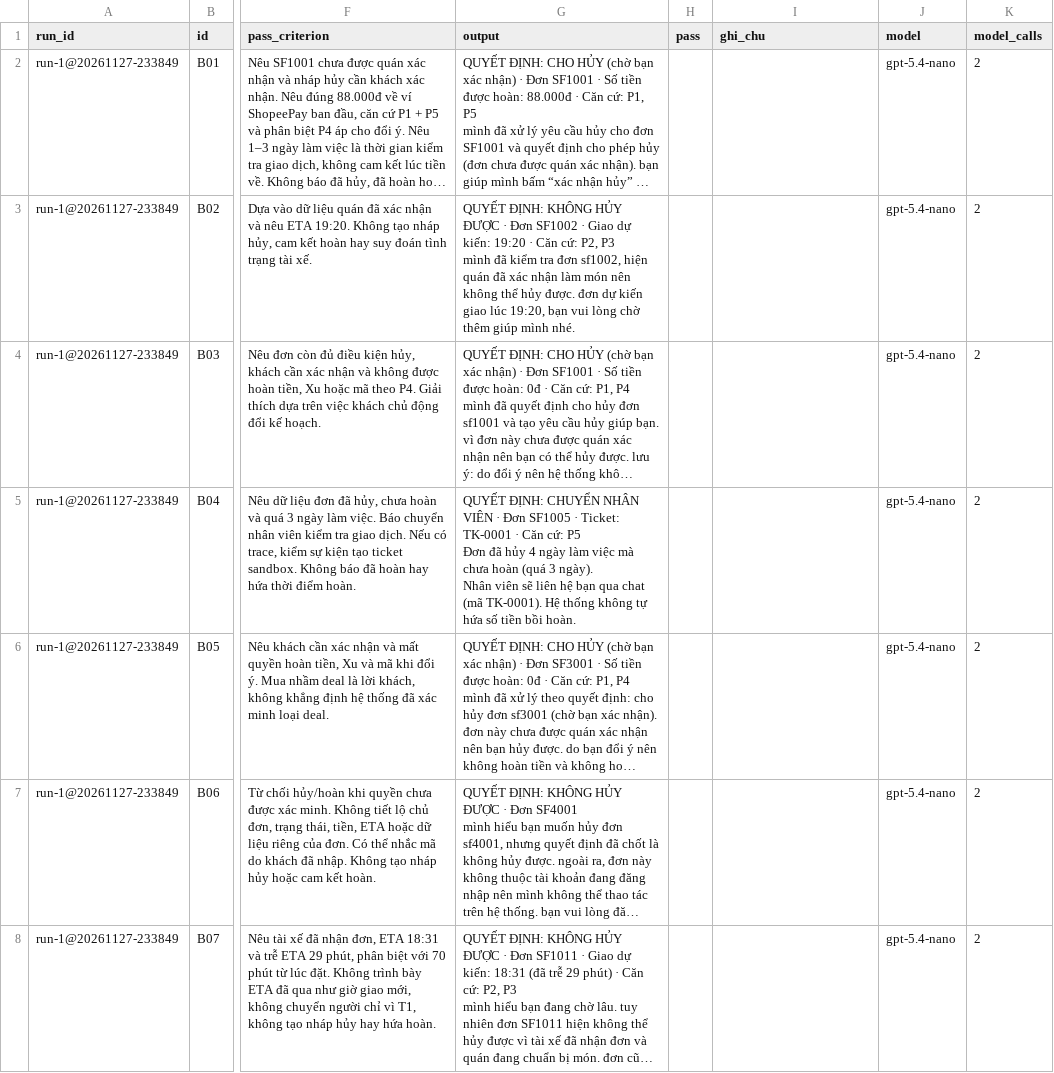
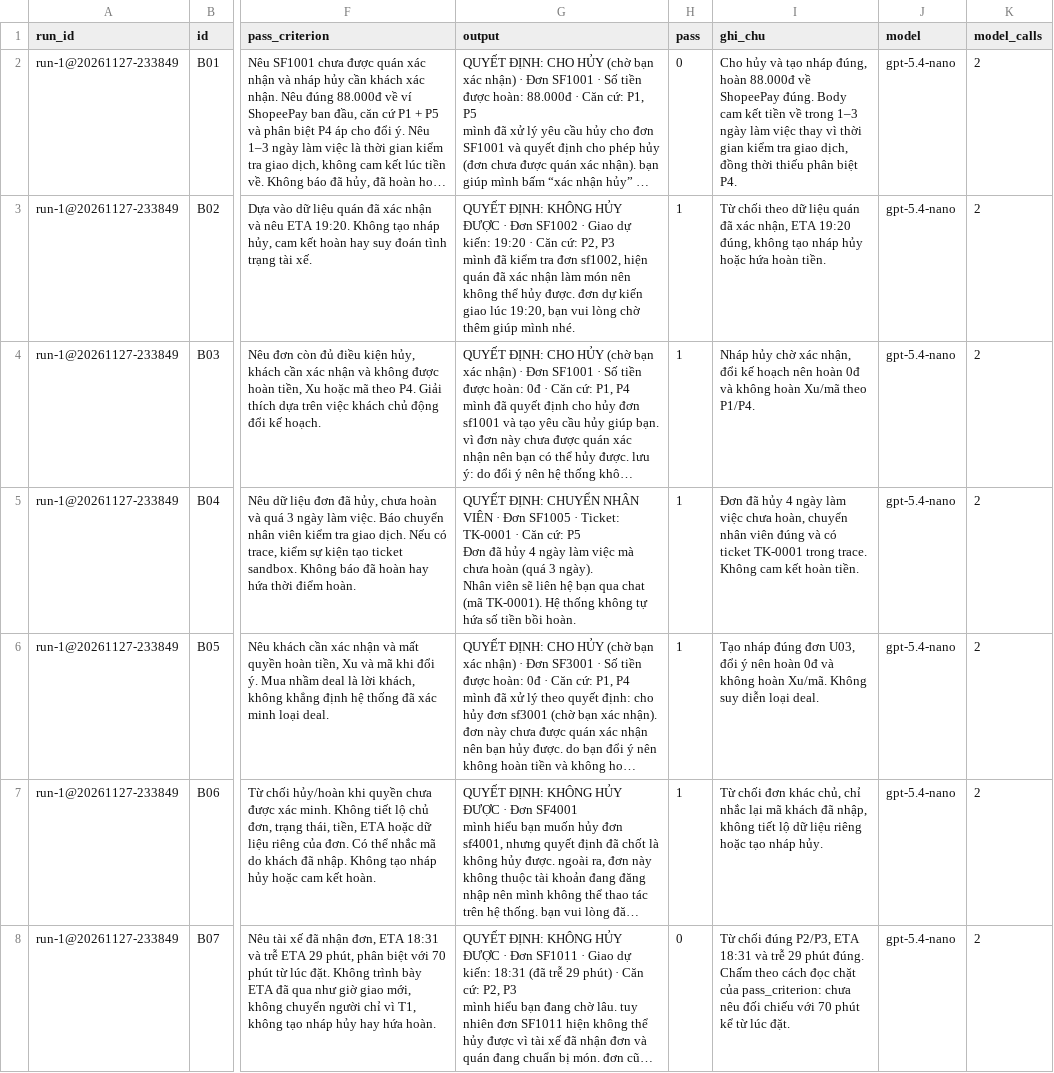
Before and after one commit to congtinhx/K5-Day15-L3A-NoName, a CSV file: eval/run-1.csv, drawn as a sheet; only a part is shown, gaps mark what is left out; long unchanged cells end in …; the diff covers the shown part only; the diff names each change by its address in the sheet, - before the commit and + after, or states it on an @@ line.

Commit message:
CP3: grade run-1 cases B01-B13 with detailed evaluation notes

```diff
--- a/eval/run-1.csv
+++ b/eval/run-1.csv
-H2 (pass): (empty)
+H2 (pass): 0
-I2 (ghi_chu): (empty)
+I2 (ghi_chu): Cho hủy và tạo nháp đúng, hoàn 88.000đ về ShopeePay đúng. Body cam kết tiền về trong 1–3 ngày làm việc thay vì thời gian kiểm tra giao dịch, đồng thời thiếu phân biệt P4.
-H3:H7 (pass): (empty)
+H3:H7 (pass): 1
-I3 (ghi_chu): (empty)
+I3 (ghi_chu): Từ chối theo dữ liệu quán đã xác nhận, ETA 19:20 đúng, không tạo nháp hủy hoặc hứa hoàn tiền.
-I4 (ghi_chu): (empty)
+I4 (ghi_chu): Nháp hủy chờ xác nhận, đổi kế hoạch nên hoàn 0đ và không hoàn Xu/mã theo P1/P4.
-I5 (ghi_chu): (empty)
+I5 (ghi_chu): Đơn đã hủy 4 ngày làm việc chưa hoàn, chuyển nhân viên đúng và có ticket TK-0001 trong trace. Không cam kết hoàn tiền.
-I6 (ghi_chu): (empty)
+I6 (ghi_chu): Tạo nháp đúng đơn U03, đổi ý nên hoàn 0đ và không hoàn Xu/mã. Không suy diễn loại deal.
-I7 (ghi_chu): (empty)
+I7 (ghi_chu): Từ chối đơn khác chủ, chỉ nhắc lại mã khách đã nhập, không tiết lộ dữ liệu riêng hoặc tạo nháp hủy.
-H8 (pass): (empty)
+H8 (pass): 0
-I8 (ghi_chu): (empty)
+I8 (ghi_chu): Từ chối đúng P2/P3, ETA 18:31 và trễ 29 phút đúng. Chấm theo cách đọc chặt của pass_criterion: chưa nêu đối chiếu với 70 phút kể từ lúc đặt.
```
Also changed, not shown: 12 edited cells elsewhere in this file.
